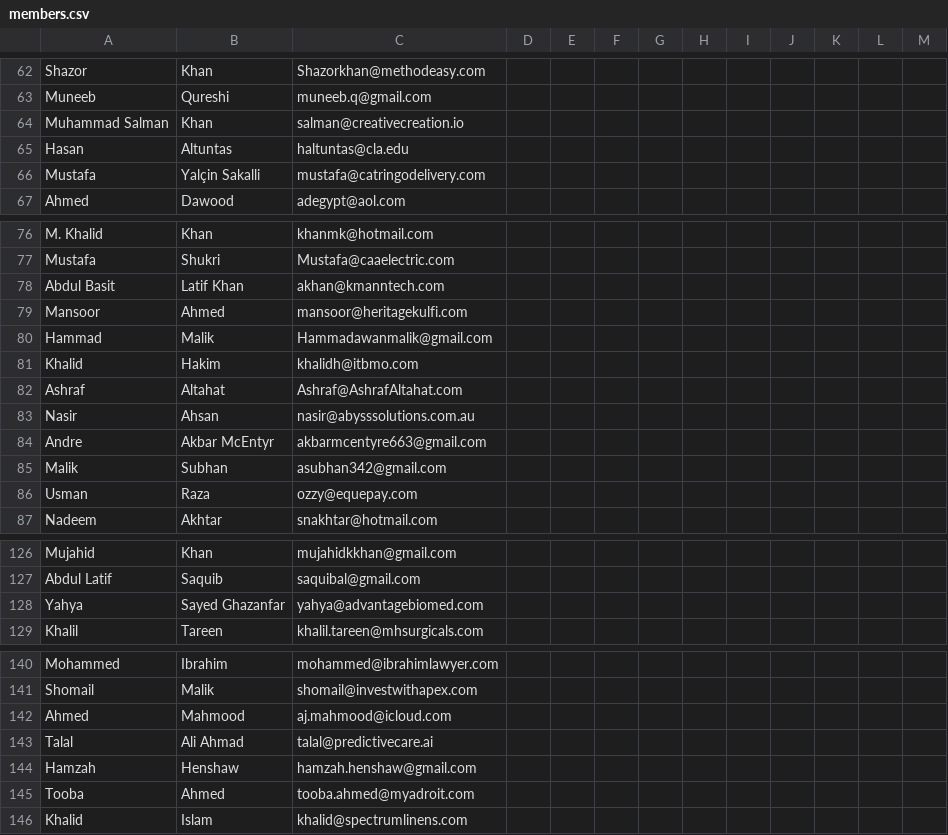
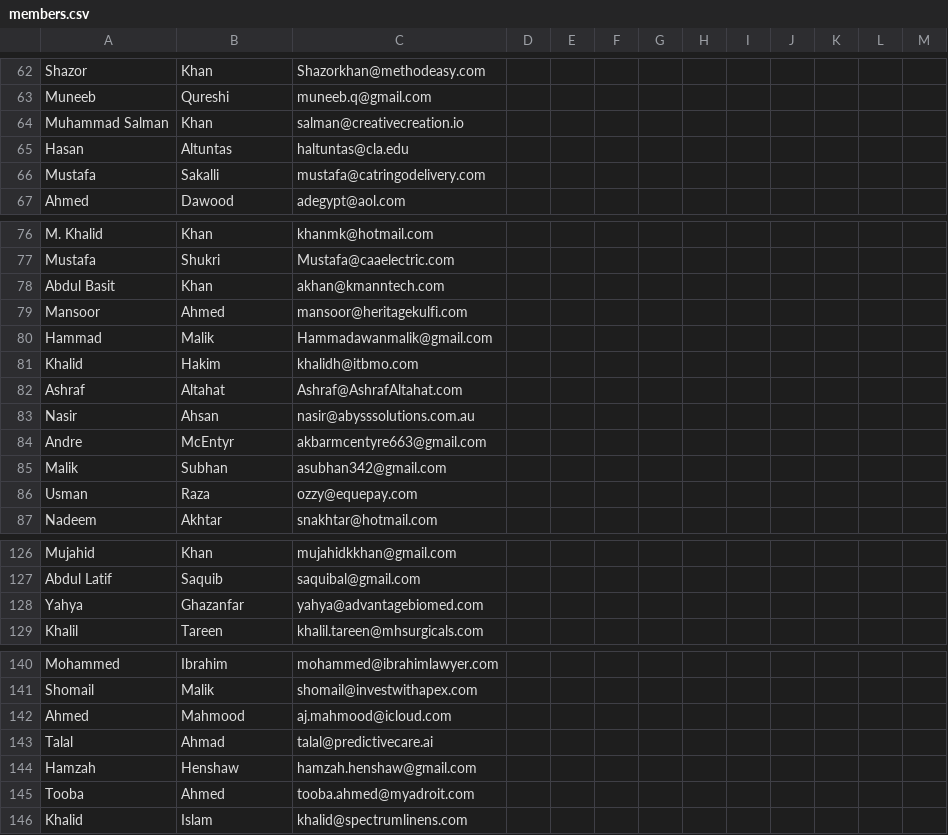
Before and after one commit to ubaidkodekaizen/laravel-news-feed, a CSV file: members.csv, drawn as a sheet; only a part is shown, gaps mark what is left out; the diff covers the shown part only.

```diff
--- a/members.csv
+++ b/members.csv
@@ -65,3 +65,3 @@ Muhammad Salman,Khan,salman@creativecreation.io,,,,,,,,,,
 Hasan,Altuntas,haltuntas@cla.edu,,,,,,,,,,
-Mustafa,Yalçin Sakalli,mustafa@catringodelivery.com,,,,,,,,,,
+Mustafa,Sakalli,mustafa@catringodelivery.com,,,,,,,,,,
 Ahmed,Dawood,adegypt@aol.com,,,,,,,,,,
@@ -77,3 +77,3 @@ M. Khalid,Khan,khanmk@hotmail.com,,,,,,,,,,
 Mustafa,Shukri,Mustafa@caaelectric.com,,,,,,,,,,
-Abdul Basit,Latif Khan,akhan@kmanntech.com,,,,,,,,,,
+Abdul Basit,Khan,akhan@kmanntech.com,,,,,,,,,,
 Mansoor,Ahmed,mansoor@heritagekulfi.com,,,,,,,,,,
@@ -83,3 +83,3 @@ Ashraf,Altahat,Ashraf@AshrafAltahat.com,,,,,,,,,,
 Nasir,Ahsan,nasir@abysssolutions.com.au,,,,,,,,,,
-Andre,Akbar McEntyr,akbarmcentyre663@gmail.com,,,,,,,,,,
+Andre,McEntyr,akbarmcentyre663@gmail.com,,,,,,,,,,
 Malik,Subhan,asubhan342@gmail.com,,,,,,,,,,
@@ -127,3 +127,3 @@ Mujahid,Khan,mujahidkkhan@gmail.com,,,,,,,,,,
 Abdul Latif,Saquib,saquibal@gmail.com,,,,,,,,,,
-Yahya,Sayed Ghazanfar,yahya@advantagebiomed.com,,,,,,,,,,
+Yahya,Ghazanfar,yahya@advantagebiomed.com,,,,,,,,,,
 Khalil,Tareen,khalil.tareen@mhsurgicals.com,,,,,,,,,,
@@ -142,3 +142,3 @@ Shomail,Malik,shomail@investwithapex.com,,,,,,,,,,
 Ahmed,Mahmood,aj.mahmood@icloud.com,,,,,,,,,,
-Talal,Ali Ahmad,talal@predictivecare.ai,,,,,,,,,,
+Talal,Ahmad,talal@predictivecare.ai,,,,,,,,,,
 Hamzah,Henshaw,hamzah.henshaw@gmail.com,,,,,,,,,,
```
Also changed, not shown: 13 edited cells elsewhere in this file, 11 other files.
